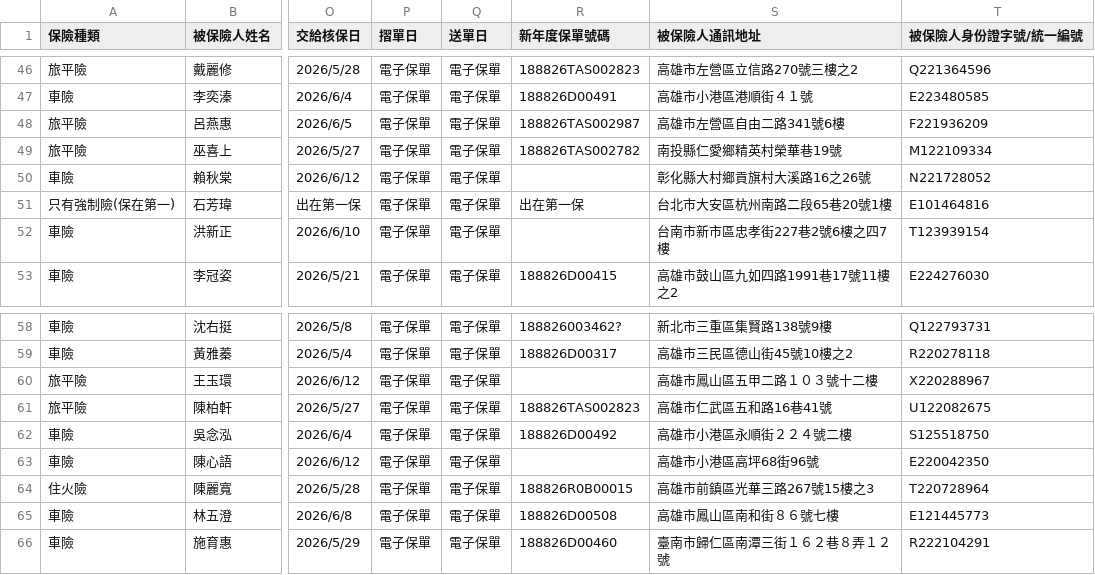
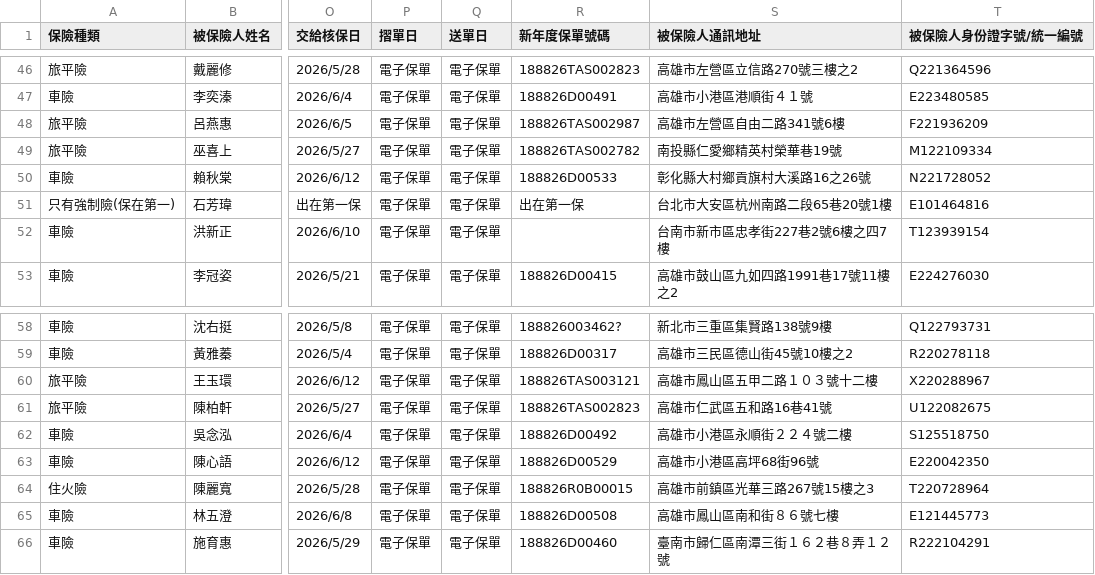
Before and after one commit to ShiauHa-insurance-management-system/insurance_app, a CSV file: prog_db.csv, drawn as a sheet; only a part is shown, gaps mark what is left out; the diff names each change by its address in the sheet, - before the commit and + after, or states it on an @@ line.

Commit message:
Add files via upload

```diff
--- a/prog_db.csv
+++ b/prog_db.csv
-R50 (新年度保單號碼): (empty)
+R50 (新年度保單號碼): 188826D00533
-R60 (新年度保單號碼): (empty)
+R60 (新年度保單號碼): 188826TAS003121
-R63 (新年度保單號碼): (empty)
+R63 (新年度保單號碼): 188826D00529
```
